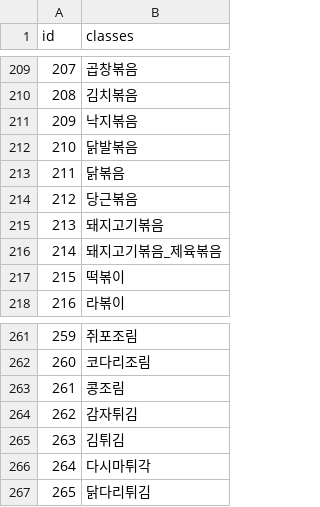
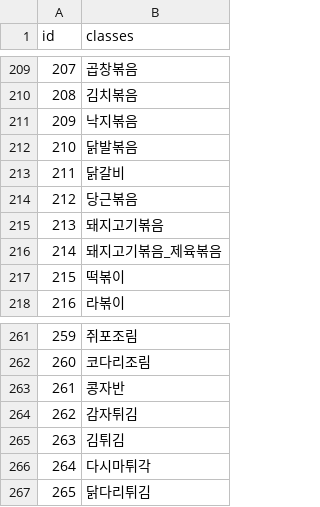
Before and after one commit to food-calorie-vision/food-calorie-vision-crawling, a CSV file: food_class_pre_label.csv, drawn as a sheet; only a part is shown, gaps mark what is left out.

Commit message:
fix: 스크립트 보완, 라벨맵 수정
- 라벨스튜디오 run 이후, 데이터 업로드 과정에서 안내문구 추가함.
  - 실제로 라벨링 이후 해당 과정을 진행할 경우, 라벨링 한 데이터가 모두 사라지는 경우 방지하기 위함
- 라벨맵(food_class_pre_label.csv) 일부 수정사항 있어 수정함
- configs에서 학습 시 수정한 params으로 인하여 수정됨

```diff
--- a/food_class_pre_label.csv
+++ b/food_class_pre_label.csv
@@ -212,3 +212,3 @@ id,classes
 210,닭발볶음
-211,닭볶음
+211,닭갈비
 212,당근볶음
@@ -262,3 +262,3 @@ id,classes
 260,코다리조림
-261,콩조림
+261,콩자반
 262,감자튀김
```
Also changed, not shown: 4 other files.
